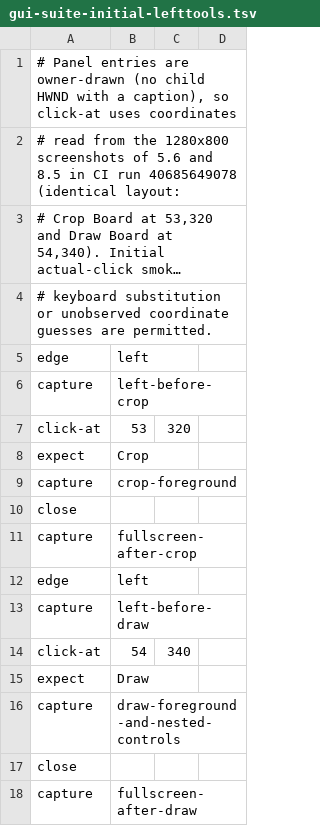
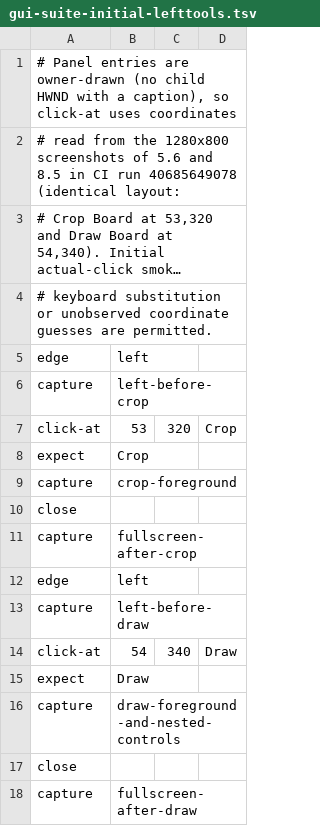
Before and after one commit to unxed/sandbox, a TSV file: faststone/gui-suite-initial-lefttools.tsv, drawn as a sheet; long unchanged cells end in ….

```diff
--- a/faststone/gui-suite-initial-lefttools.tsv
+++ b/faststone/gui-suite-initial-lefttools.tsv
@@ -6,3 +6,3 @@ edge	left
 capture	left-before-crop
-click-at	53	320
+click-at	53	320	Crop
 expect	Crop
@@ -13,3 +13,3 @@ edge	left
 capture	left-before-draw
-click-at	54	340
+click-at	54	340	Draw
 expect	Draw
```
Also changed, not shown: 1 other file.
